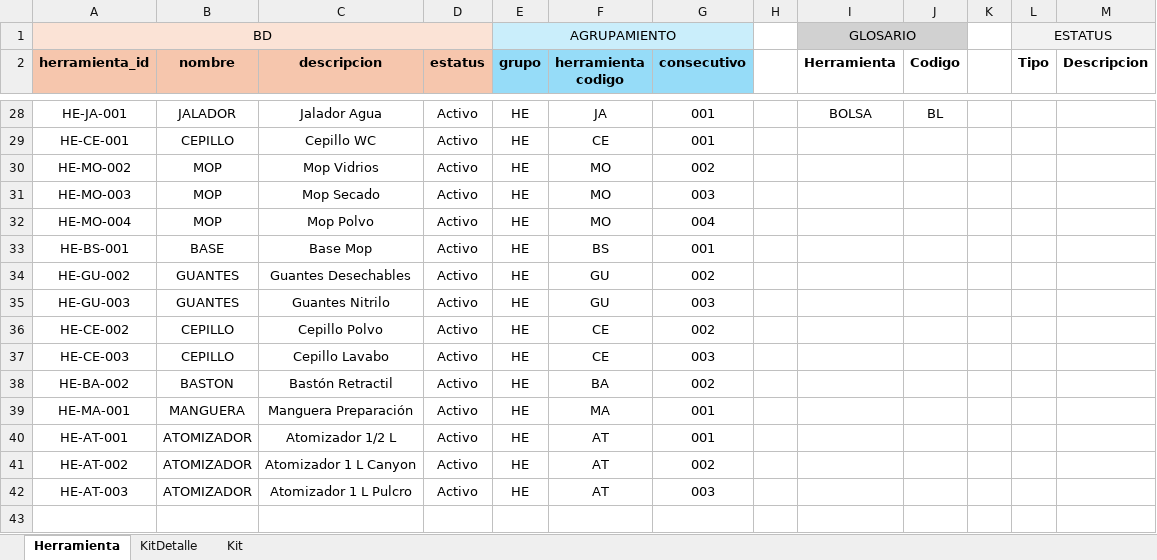
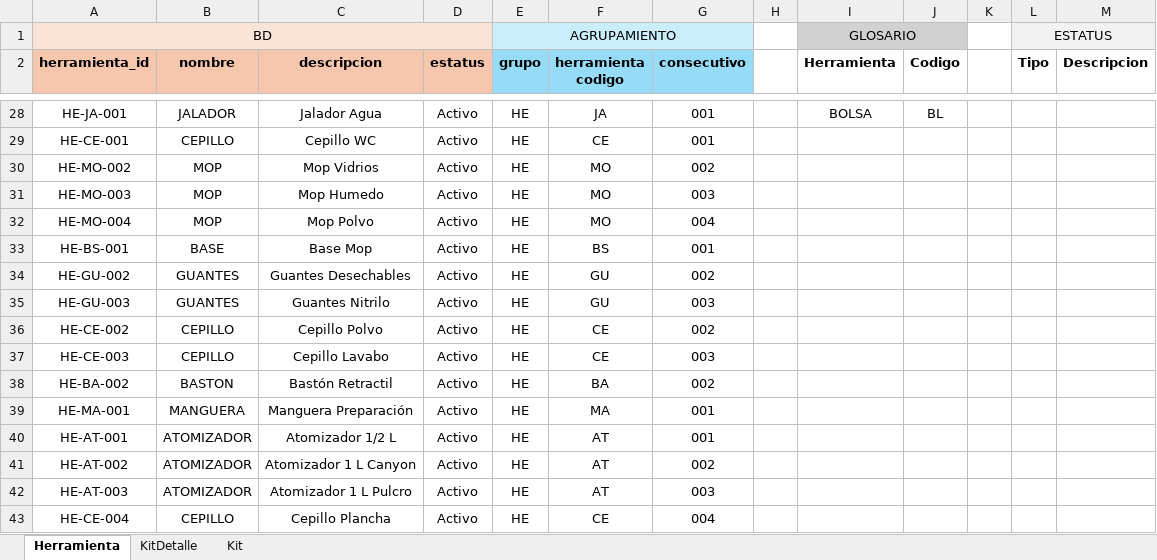
Before and after one commit to juanmmena05/LUXSop-ERP, an Excel workbook: imports/Herramienta.xlsx, sheet Herramienta, drawn as a sheet; only a part is shown, gaps mark what is left out; values as stored, in another font and other column widths than the file's, no borders; conditional formats not drawn; the diff names each change by its address in the sheet, - before the commit and + after, or states it on an @@ line.

```diff
--- a/imports/Herramienta.xlsx (sheet Herramienta)
+++ b/imports/Herramienta.xlsx (sheet Herramienta)
-C31 (descripcion): Mop Secado
+C31 (descripcion): Mop Humedo
+row 43: HE-CE-004 | CEPILLO | Cepillo Plancha | Activo | HE | CE | 004
```
Also changed, not shown: sheet KitDetalle, sheet Kit, imports/Elemento.xlsx, imports/Fraccion.xlsx, 8 other files.
